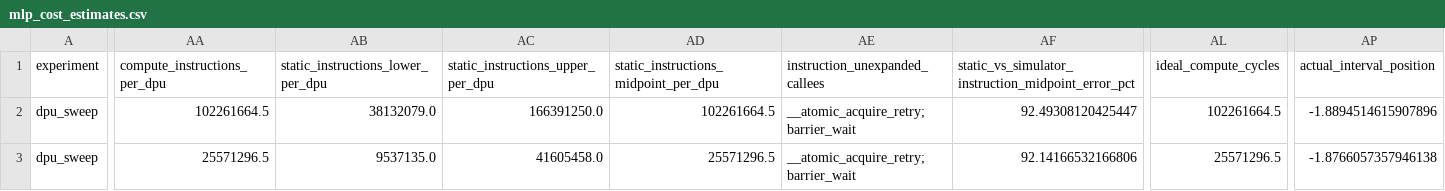
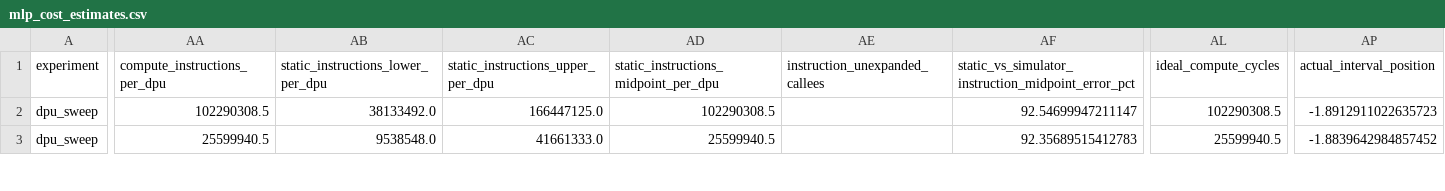
Before and after one commit to LangInteger/pim_model, a CSV file: draw_figs/results/mlp/mlp_cost_estimates.csv, drawn as a sheet; only a part is shown, gaps mark what is left out; the diff covers the shown part only; the diff names each change by its address in the sheet, - before the commit and + after, or states it on an @@ line.

```diff
--- a/draw_figs/results/mlp/mlp_cost_estimates.csv
+++ b/draw_figs/results/mlp/mlp_cost_estimates.csv
-AA2 (compute_instructions_per_dpu): 102261664.5
+AA2 (compute_instructions_per_dpu): 102290308.5
-AB2: 38132079.0
+AB2: 38133492.0
-AC2: 166391250.0
+AC2: 166447125.0
-AD2: 102261664.5
+AD2: 102290308.5
-AE2:AE3 (instruction_unexpanded_callees): __atomic_acquire_retry;barrier_wait
+AE2:AE3 (instruction_unexpanded_callees): (empty)
-AF2: 92.49308120425447
+AF2: 92.54699947211147
-AL2 (ideal_compute_cycles): 102261664.5
+AL2 (ideal_compute_cycles): 102290308.5
-AP2 (actual_interval_position): -1.8894514615907896
+AP2 (actual_interval_position): -1.8912911022635723
-AA3 (compute_instructions_per_dpu): 25571296.5
+AA3 (compute_instructions_per_dpu): 25599940.5
-AB3: 9537135.0
+AB3: 9538548.0
-AC3: 41605458.0
+AC3: 41661333.0
-AD3: 25571296.5
+AD3: 25599940.5
-AF3: 92.14166532166806
+AF3: 92.35689515412783
-AL3 (ideal_compute_cycles): 25571296.5
+AL3 (ideal_compute_cycles): 25599940.5
-AP3 (actual_interval_position): -1.8766057357946138
+AP3 (actual_interval_position): -1.8839642984857452
```
Also changed, not shown: 101 edited cells elsewhere in this file, draw_figs/results/gemv/gemv_cost_estimates.csv, draw_figs/results/gemv/gemv_instruction_count_comparison.csv, 45 other files.
